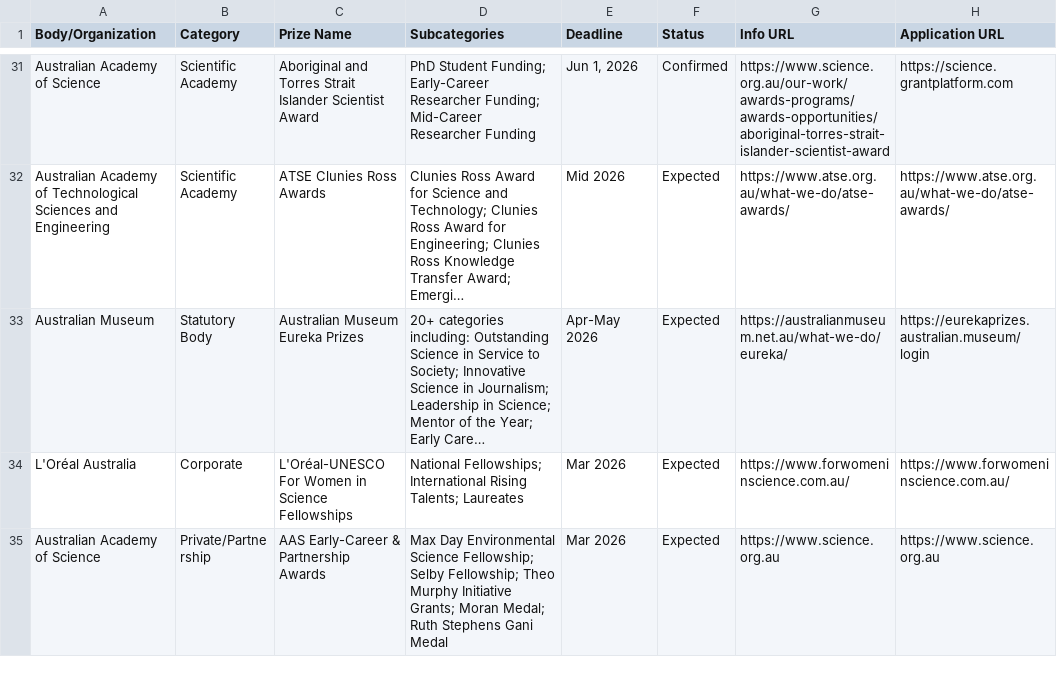
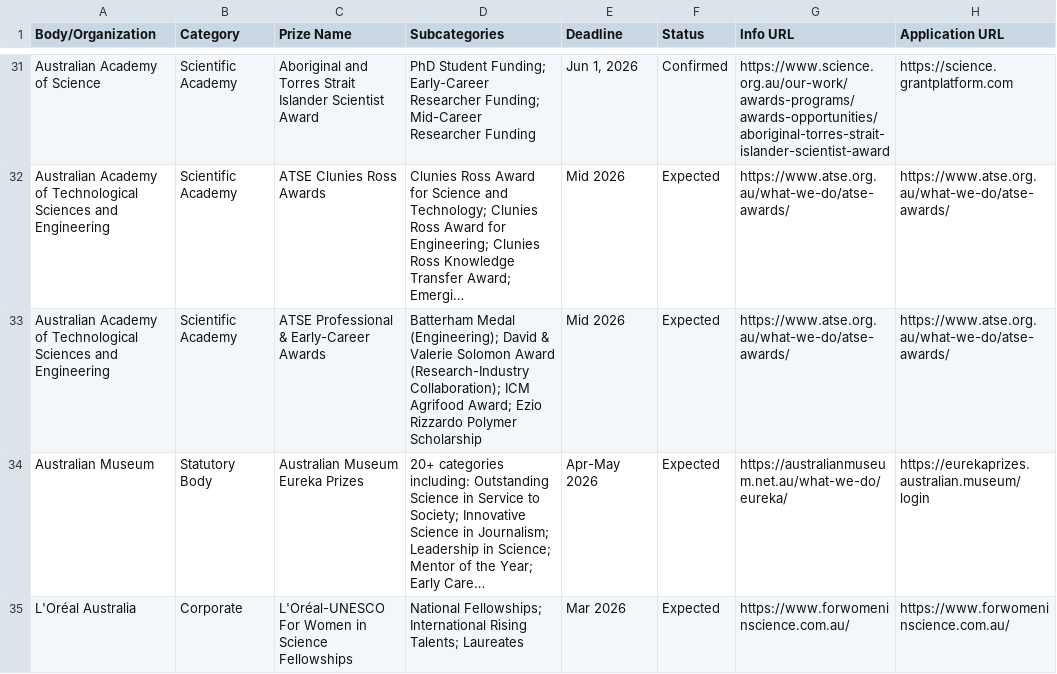
Before and after one commit to mandu-86/sip-prize-table, a CSV file: australian_science_prizes_expanded.csv, drawn as a sheet; only a part is shown, gaps mark what is left out; the shorter side is filled out with more unchanged rows; long unchanged cells end in …; the diff names each change by its address in the sheet, - before the commit and + after, or states it on an @@ line.

Commit message:
Add ATSE Professional & Early-Career Awards as a separate entry

```diff
--- a/australian_science_prizes_expanded.csv
+++ b/australian_science_prizes_expanded.csv
+row 33: Australian Academy of Technological Sciences and Engineering | Scientific Academy | ATSE Professional & Early-Career Awards | Batterham Medal (Engineering); David & Valerie Solomon Award (Research-Industry Collaboration); ICM Agrifood Award; Ezio Rizzardo Polymer Scholarship | Mid 2026 | Expected | https://www.atse.org.au/what-we-do/atse-awards/ | https://www.atse.org.au/what-we-do/atse-awards/
```
